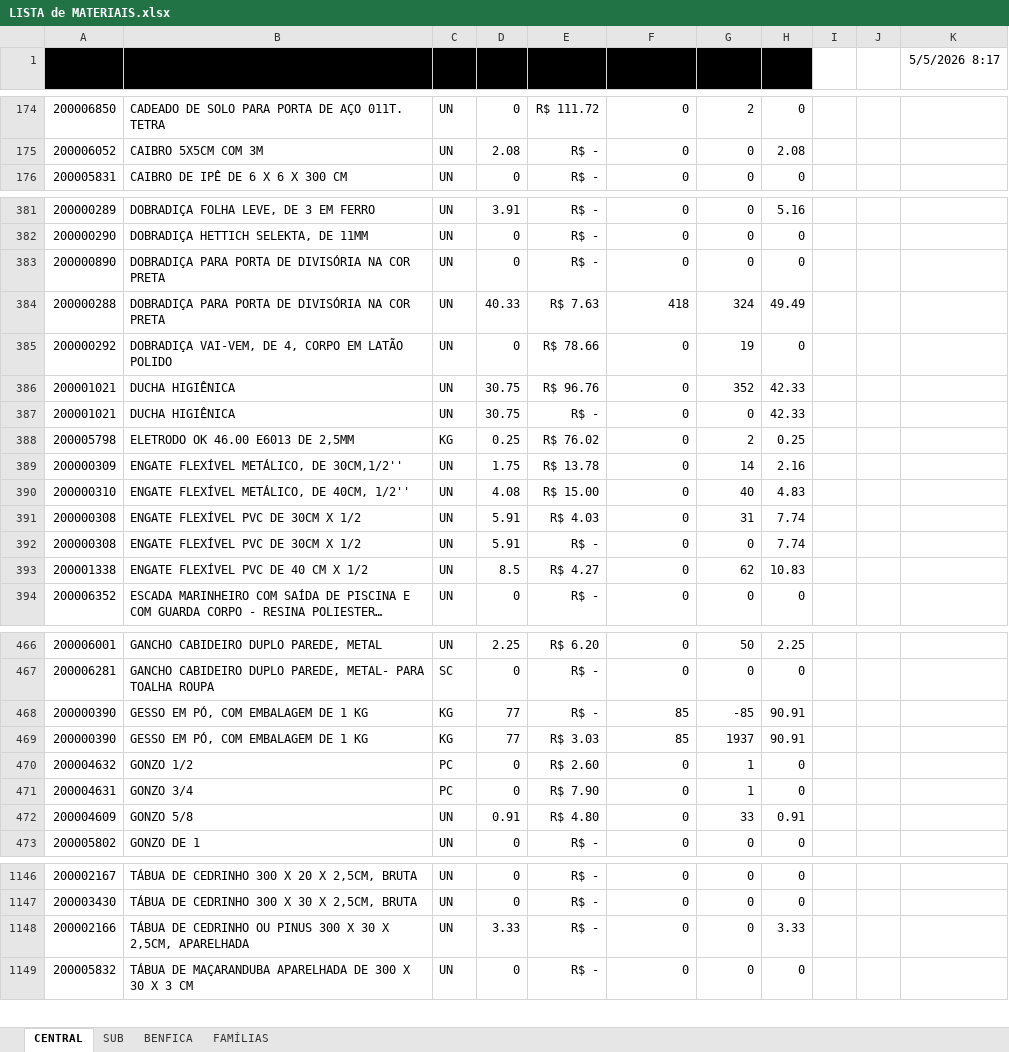
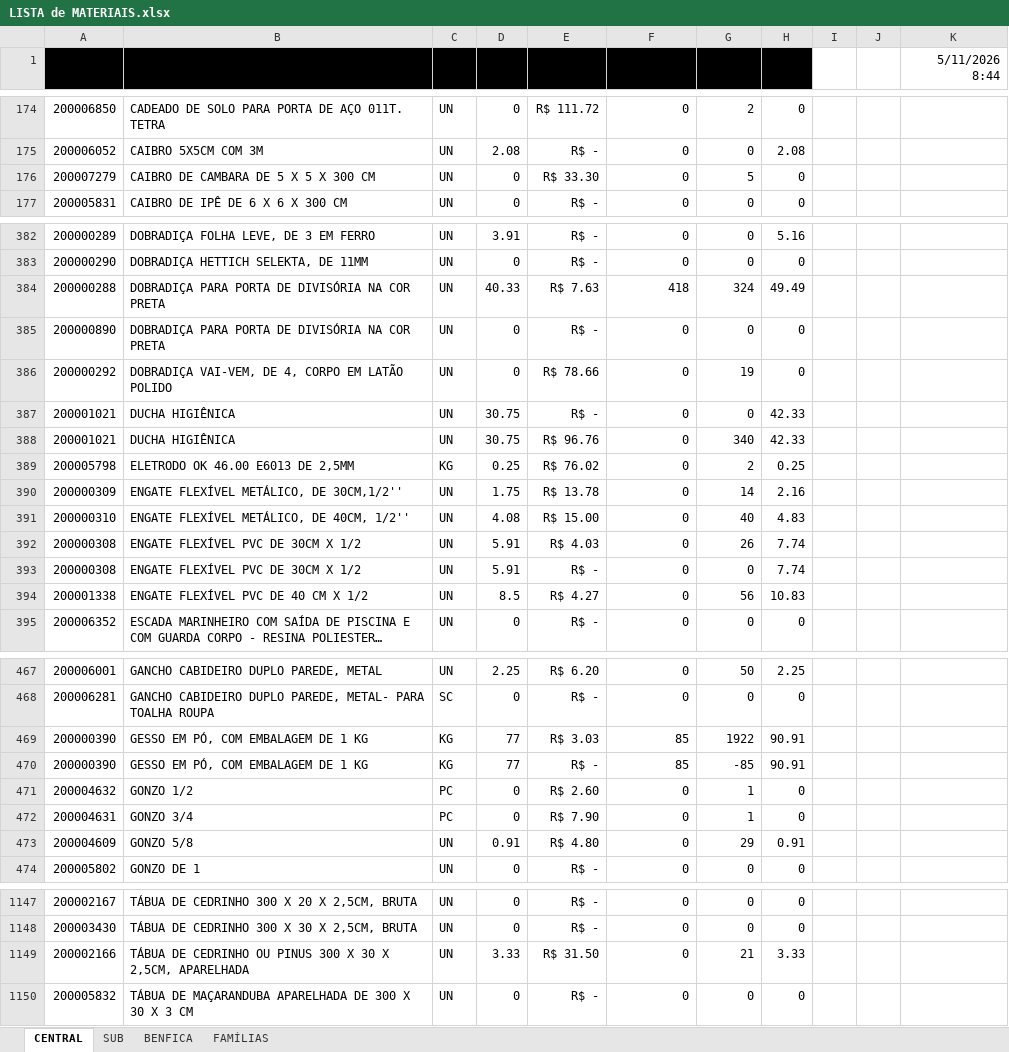
Before and after one commit to M-4vlis/almoxarifado-app, an Excel workbook: data/LISTA de MATERIAIS.xlsx, sheet CENTRAL, drawn as a sheet; only a part is shown, gaps mark what is left out; long unchanged cells end in …; values as stored, in another font and other column widths than the file's, no borders; table styles not drawn; 1 other sheet too large or unreadable and not compared; removed rows and columns are numbered as before the commit, all else as after; the diff covers the shown part only; the diff names each change by its address in the sheet, - before the commit and + after, or states it on an @@ line.

Commit message:
atualização de material

```diff
--- a/data/LISTA de MATERIAIS.xlsx (sheet CENTRAL)
+++ b/data/LISTA de MATERIAIS.xlsx (sheet CENTRAL)
-K1: 5/5/2026 8:17
+K1: 5/11/2026 8:44
+row 176: 200007279 | CAIBRO DE CAMBARA DE 5 X 5 X 300 CM | UN | 0 | R$ 33.30 | 0 | 5 | 0
-row 386: 200001021 | DUCHA HIGIÊNICA | UN | 30.75 | R$ 96.76 | 0 | 352 | 42.33
+row 388: 200001021 | DUCHA HIGIÊNICA | UN | 30.75 | R$ 96.76 | 0 | 340 | 42.33
-G392 (Estoque): 31
+G392 (Estoque): 26
-G394 (Estoque): 62
+G394 (Estoque): 56
+row 469: 200000390 | GESSO EM PÓ, COM EMBALAGEM DE 1 KG | KG | 77 | R$ 3.03 | 85 | 1922 | 90.91
-row 469: 200000390 | GESSO EM PÓ, COM EMBALAGEM DE 1 KG | KG | 77 | R$ 3.03 | 85 | 1937 | 90.91
-G473 (Estoque): 33
+G473 (Estoque): 29
-E1149 (Valor Unitário): R$ -
+E1149 (Valor Unitário): R$ 31.50
-G1149 (Estoque): 0
+G1149 (Estoque): 21
```
Also changed, not shown: 13 moved rows, 44 edited cells and cell formats elsewhere in this sheet, sheet SUB, 1 other file.
